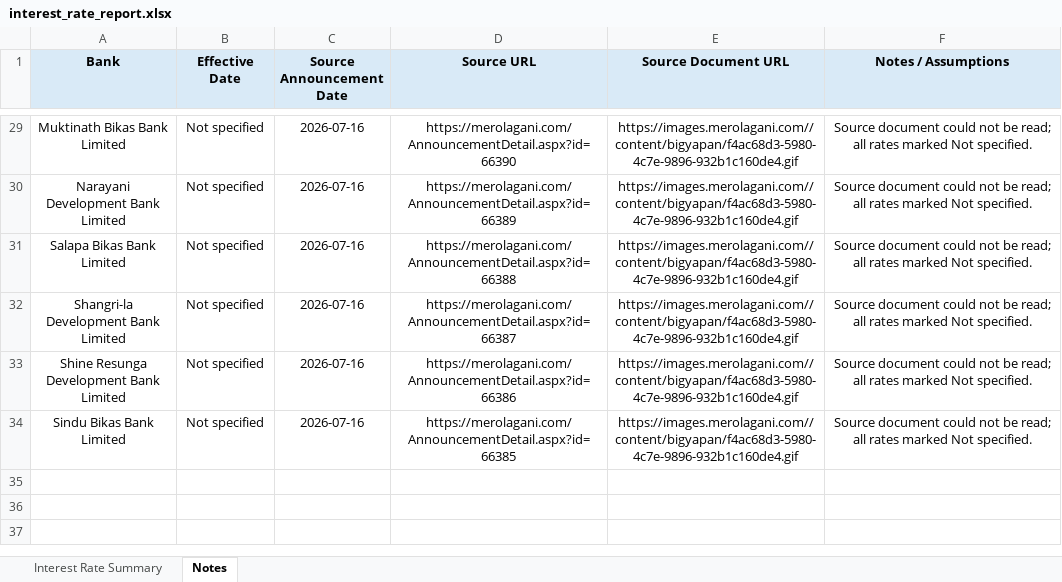
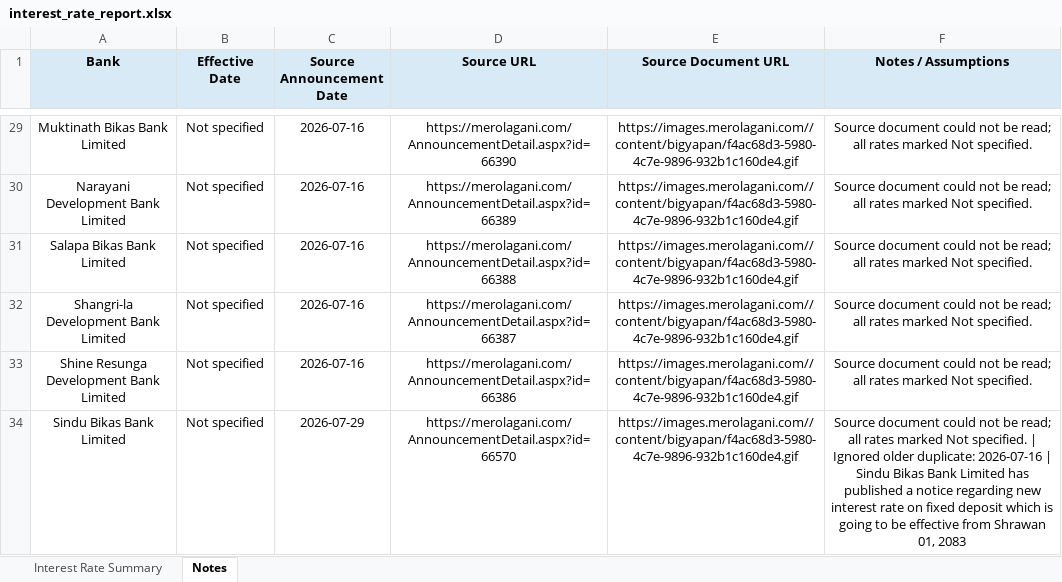
Before and after one commit to 477649/Interest-rate-Complier, an Excel workbook: output/interest_rate_report.xlsx, sheet Notes, drawn as a sheet; only a part is shown, gaps mark what is left out; values as stored, in another font and other column widths than the file's, no borders; the diff names each change by its address in the sheet, - before the commit and + after, or states it on an @@ line.

```diff
--- a/output/interest_rate_report.xlsx (sheet Notes)
+++ b/output/interest_rate_report.xlsx (sheet Notes)
-C34 (Source Announcement Date): 2026-07-16
+C34 (Source Announcement Date): 2026-07-29
-D34 (Source URL): https://merolagani.com/AnnouncementDetail.aspx?id=66385
+D34 (Source URL): https://merolagani.com/AnnouncementDetail.aspx?id=66570
-F34 (Notes / Assumptions): …Not specified.
+F34 (Notes / Assumptions): …Not specified. | Ignored older duplicate: 2026-07-16 | Sindu Bikas Bank Limited has published a notice regarding new interest rate on fixed deposit which is going to be effective from Shrawan 01, 2083
```
Also changed, not shown: 3 other files.
